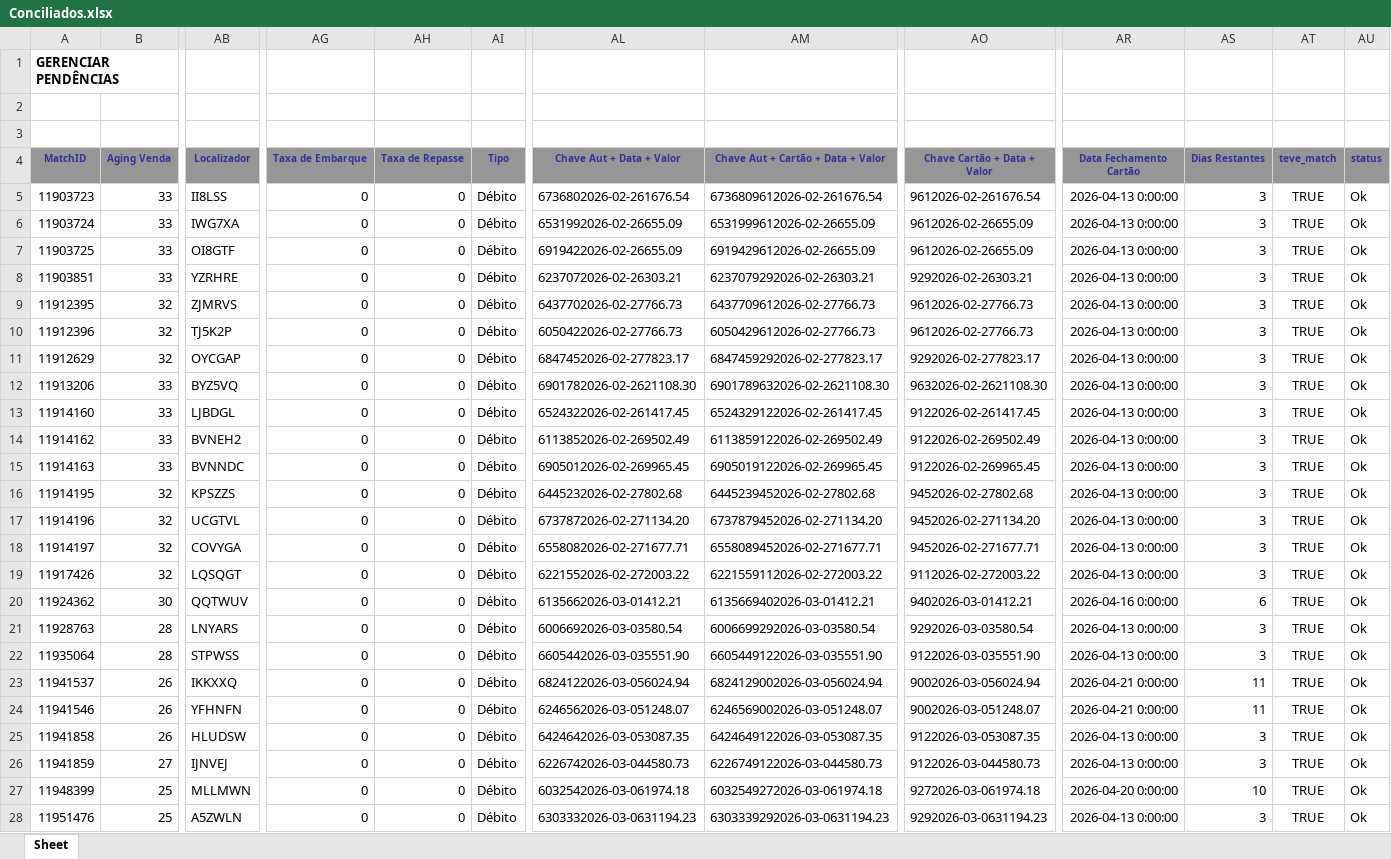
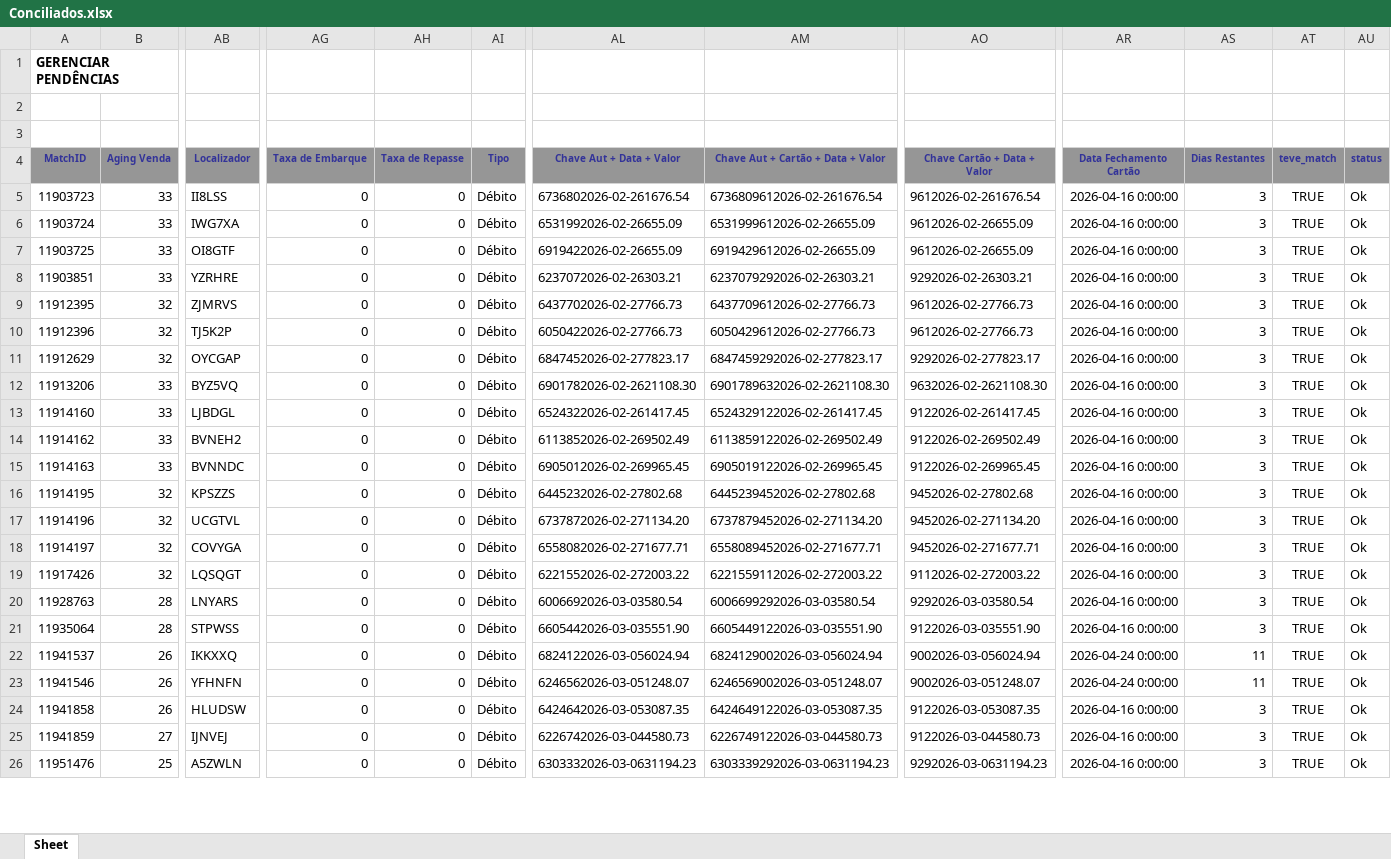
Before and after one commit to Nicolas-Cavalcante/concilia-o-financeira, an Excel workbook: outputs/Corretos/Conciliados.xlsx, sheet Sheet, drawn as a sheet; only a part is shown, gaps mark what is left out; values as stored, in another font and other column widths than the file's, no borders; charts and pictures not drawn; removed rows and columns are numbered as before the commit, all else as after; rows hold the shown columns only; the diff covers the shown part only; the diff names each change by its address in the sheet, - before the commit and + after, or states it on an @@ line.

```diff
--- a/outputs/Corretos/Conciliados.xlsx (sheet Sheet)
+++ b/outputs/Corretos/Conciliados.xlsx (sheet Sheet)
-AR5:AR19 (Data Fechamento Cartão): 2026-04-13 0:00:00
+AR5:AR19 (Data Fechamento Cartão): 2026-04-16 0:00:00
-row 20: 11924362 | 30 | QQTWUV | 0 | 0 | Débito | 6135662026-03-01412.21 | 6135669402026-03-01412.21 | 9402026-03-01412.21 | 2026-04-16 0:00:00 | 6 | TRUE | Ok
-AR20:AR21 (Data Fechamento Cartão): 2026-04-13 0:00:00
+AR20:AR21 (Data Fechamento Cartão): 2026-04-16 0:00:00
-AR22:AR23 (Data Fechamento Cartão): 2026-04-21 0:00:00
+AR22:AR23 (Data Fechamento Cartão): 2026-04-24 0:00:00
-AR24:AR25 (Data Fechamento Cartão): 2026-04-13 0:00:00
+AR24:AR25 (Data Fechamento Cartão): 2026-04-16 0:00:00
-row 27: 11948399 | 25 | MLLMWN | 0 | 0 | Débito | 6032542026-03-061974.18 | 6032549272026-03-061974.18 | 9272026-03-061974.18 | 2026-04-20 0:00:00 | 10 | TRUE | Ok
-AR26 (Data Fechamento Cartão): 2026-04-13 0:00:00
+AR26 (Data Fechamento Cartão): 2026-04-16 0:00:00
```
Also changed, not shown: 1 added row, 23 removed rows and 544 edited cells elsewhere in this sheet, inputs/casos_pendências/PendenciasAereo_20260331-143005.xlsx, logs/historico_execucao.xlsx, 9 other files.
